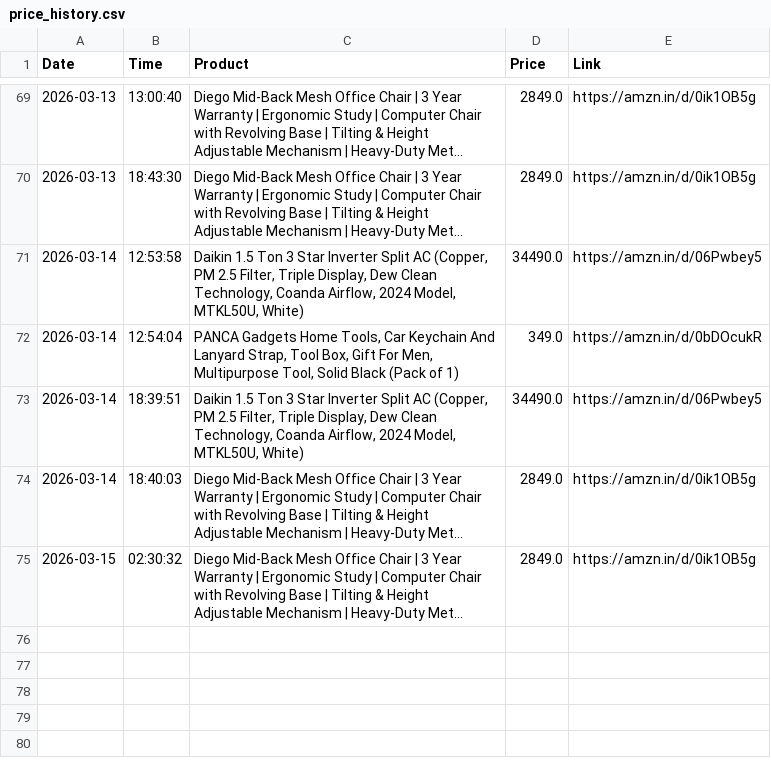
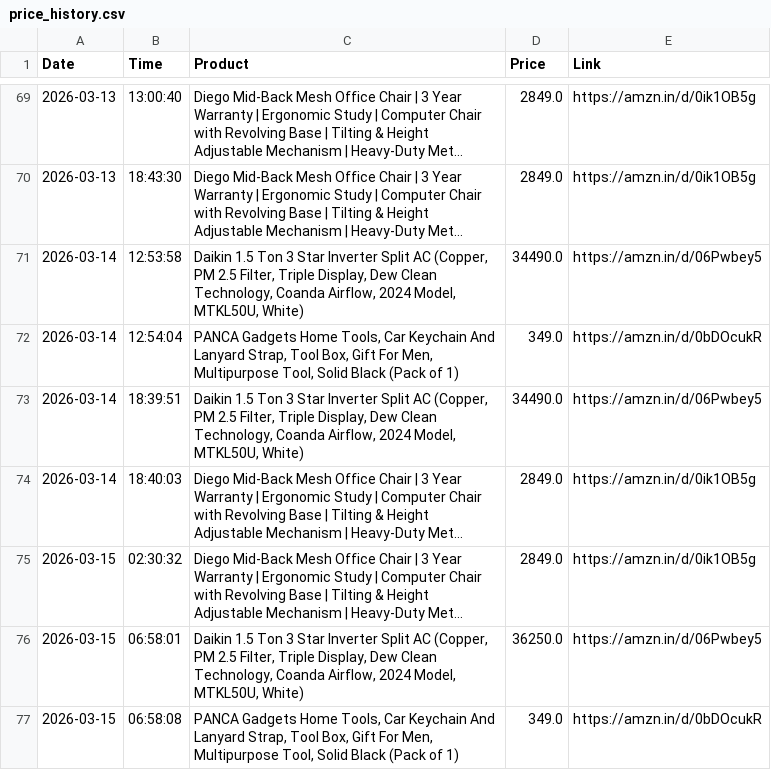
Before and after one commit to LuShadowX/Ai-Limited-Edition-Product-Tracker-, a CSV file: price_history.csv, drawn as a sheet; only a part is shown, gaps mark what is left out; long unchanged cells end in …; the diff names each change by its address in the sheet, - before the commit and + after, or states it on an @@ line.

```diff
--- a/price_history.csv
+++ b/price_history.csv
+row 76: 2026-03-15 | 06:58:01 | Daikin 1.5 Ton 3 Star Inverter Split AC (Copper, PM 2.5 Filter, Triple Display, Dew Clean Technology, Coanda Airflow, 2024 Model, MTKL50U, White) | 36250.0 | https://amzn.in/d/06Pwbey5
+row 77: 2026-03-15 | 06:58:08 | PANCA Gadgets Home Tools, Car Keychain And Lanyard Strap, Tool Box, Gift For Men, Multipurpose Tool, Solid Black (Pack of 1) | 349.0 | https://amzn.in/d/0bDOcukR
```
